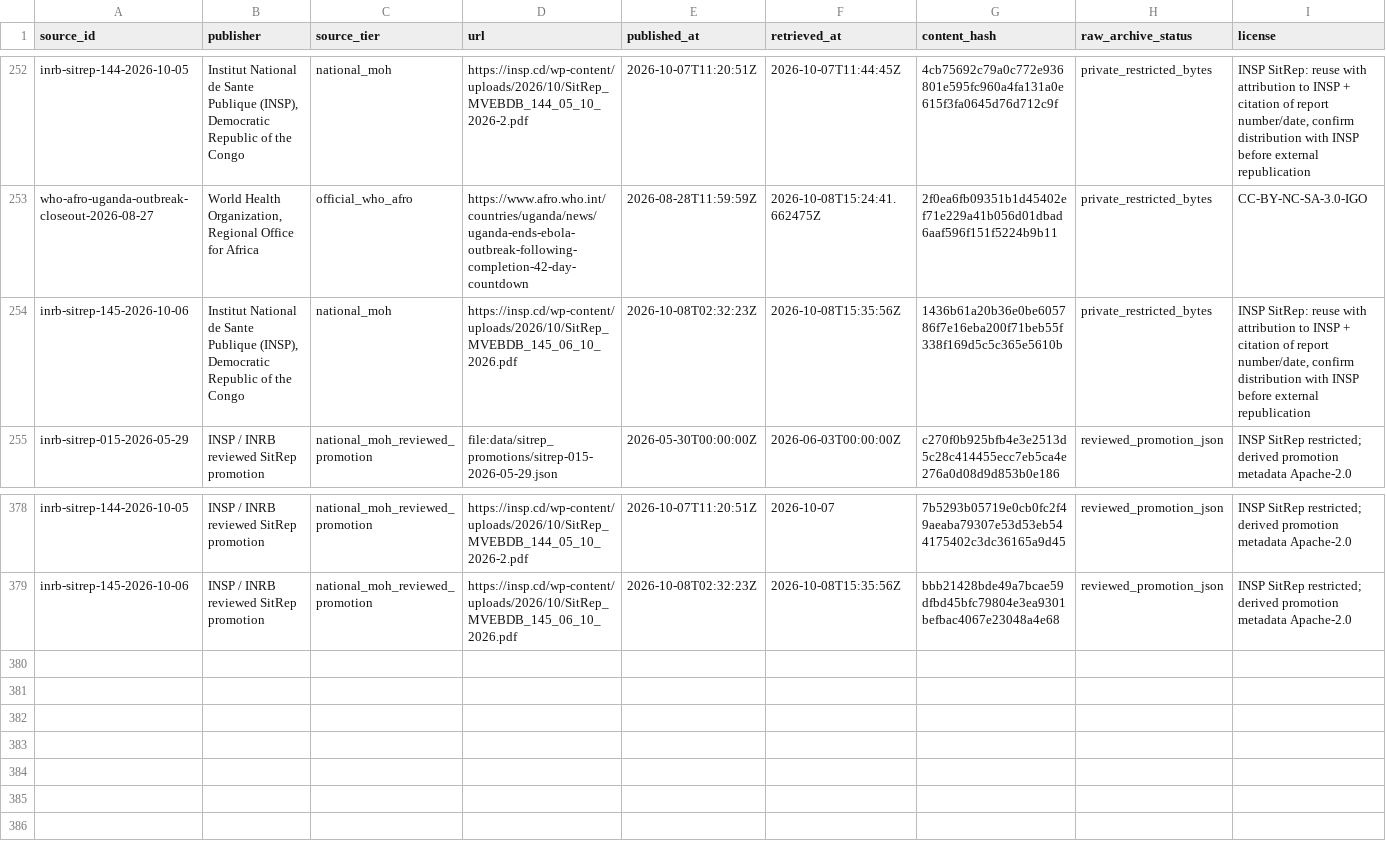
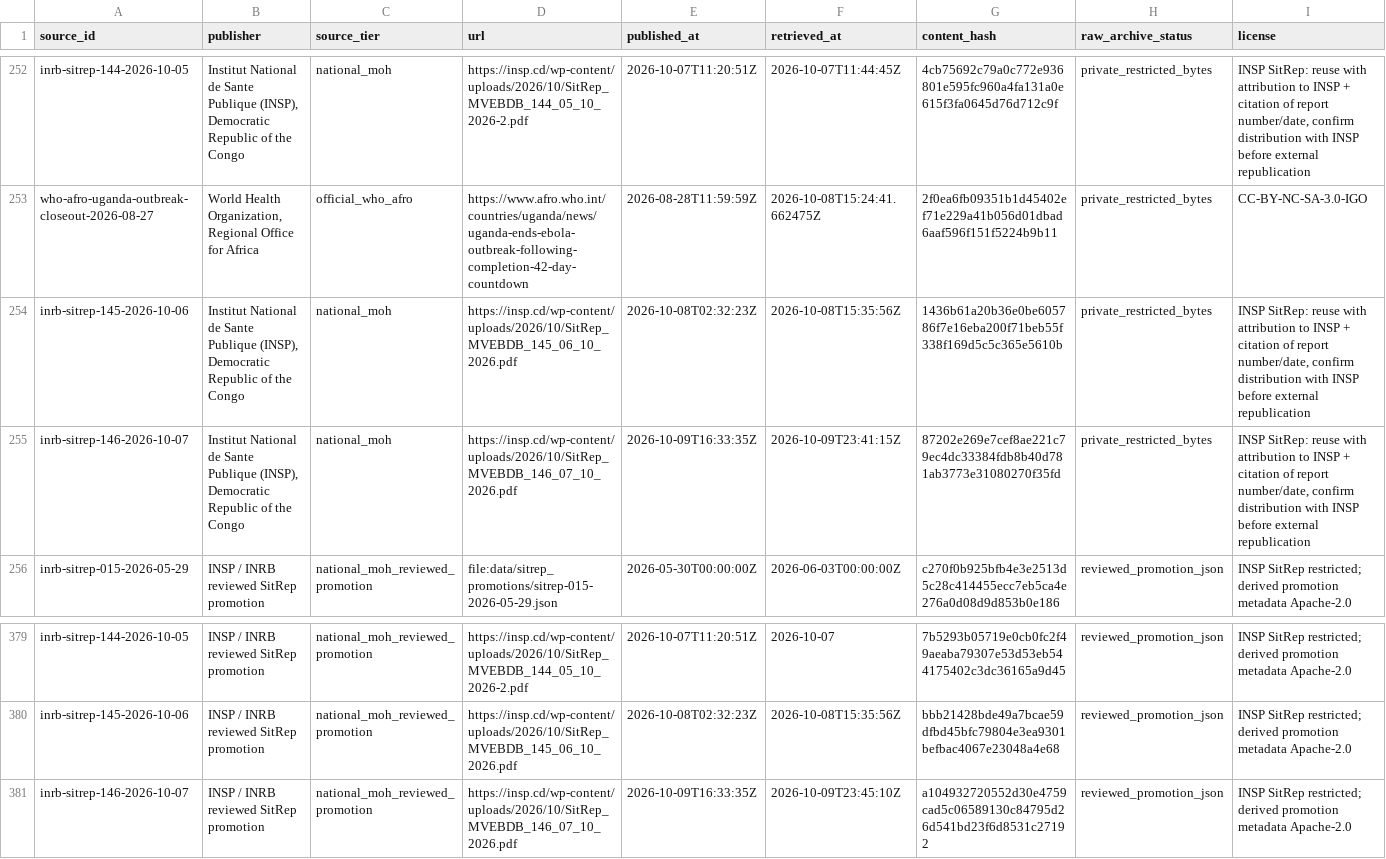
Before and after one commit to ArcedeDev/bdbv-2026-lovs, a CSV file: deliverables/public-health-dataset/sources.csv, drawn as a sheet; only a part is shown, gaps mark what is left out; rows hold the shown columns only; the diff names each change by its address in the sheet, - before the commit and + after, or states it on an @@ line.

```diff
--- a/deliverables/public-health-dataset/sources.csv
+++ b/deliverables/public-health-dataset/sources.csv
+row 255: inrb-sitrep-146-2026-10-07 | Institut National de Sante Publique (INSP), Democratic Republic of the Congo | national_moh | https://insp.cd/wp-content/uploads/2026/10/SitRep_MVEBDB_146_07_10_2026.pdf | 2026-10-09T16:33:35Z | 2026-10-09T23:41:15Z | 87202e269e7cef8ae221c79ec4dc33384fdb8b40d781ab3773e31080270f35fd | private_restricted_bytes | INSP SitRep: reuse with attribution to INSP + citation of report number/date, confirm distribution with INSP before external republication
+row 381: inrb-sitrep-146-2026-10-07 | INSP / INRB reviewed SitRep promotion | national_moh_reviewed_promotion | https://insp.cd/wp-content/uploads/2026/10/SitRep_MVEBDB_146_07_10_2026.pdf | 2026-10-09T16:33:35Z | 2026-10-09T23:45:10Z | a104932720552d30e4759cad5c06589130c84795d26d541bd23f6d8531c27192 | reviewed_promotion_json | INSP SitRep restricted; derived promotion metadata Apache-2.0
```
Also changed, not shown: data/public_zone_counts_2026-05-29.csv, deliverables/public-health-dataset/model_outputs.csv, 45 other files.
